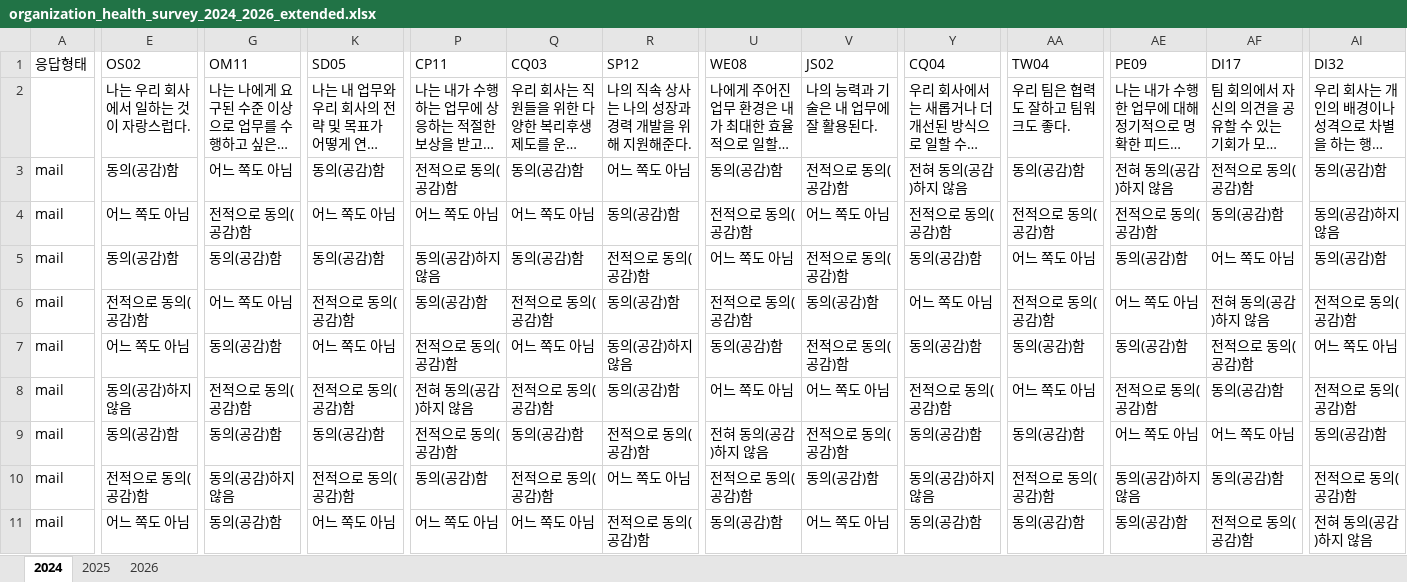
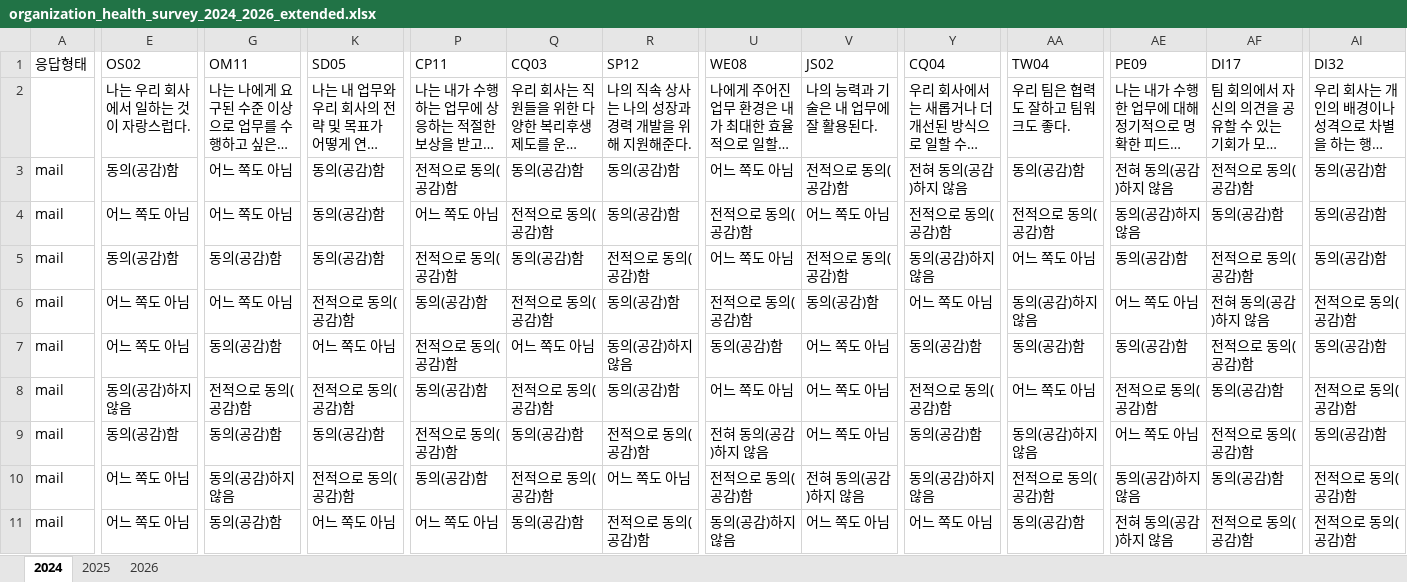
Before and after one commit to frypanegg/AI_PJT, an Excel workbook: Org_health_diag/dummy_data/organization_health_survey_2024_2026_extended.xlsx, sheet 2024, drawn as a sheet; only a part is shown, gaps mark what is left out; long unchanged cells end in …; values as stored, in another font and other column widths than the file's, no borders; the diff covers the shown part only; the diff names each change by its address in the sheet, - before the commit and + after, or states it on an @@ line.

```diff
--- a/Org_health_diag/dummy_data/organization_health_survey_2024_2026_extended.xlsx (sheet 2024)
+++ b/Org_health_diag/dummy_data/organization_health_survey_2024_2026_extended.xlsx (sheet 2024)
-R3 (SP12): 어느 쪽도 아님
+R3 (SP12): 동의(공감)함
-U3 (WE08): 동의(공감)함
+U3 (WE08): 어느 쪽도 아님
-G4 (OM11): 전적으로 동의(공감)함
+G4 (OM11): 어느 쪽도 아님
-K4 (SD05): 어느 쪽도 아님
+K4 (SD05): 동의(공감)함
-Q4 (CQ03): 어느 쪽도 아님
+Q4 (CQ03): 전적으로 동의(공감)함
-AE4 (PE09): 전적으로 동의(공감)함
+AE4 (PE09): 동의(공감)하지 않음
-AI4 (DI32): 동의(공감)하지 않음
+AI4 (DI32): 동의(공감)함
-P5 (CP11): 동의(공감)하지 않음
+P5 (CP11): 전적으로 동의(공감)함
-Y5 (CQ04): 동의(공감)함
+Y5 (CQ04): 동의(공감)하지 않음
-AF5 (DI17): 어느 쪽도 아님
+AF5 (DI17): 전적으로 동의(공감)함
-E6 (OS02): 전적으로 동의(공감)함
+E6 (OS02): 어느 쪽도 아님
-AA6 (TW04): 전적으로 동의(공감)함
+AA6 (TW04): 동의(공감)하지 않음
-V7 (JS02): 전적으로 동의(공감)함
+V7 (JS02): 어느 쪽도 아님
-AI7 (DI32): 어느 쪽도 아님
+AI7 (DI32): 동의(공감)함
-P8 (CP11): 전혀 동의(공감)하지 않음
+P8 (CP11): 동의(공감)함
-V9 (JS02): 전적으로 동의(공감)함
+V9 (JS02): 어느 쪽도 아님
-AA9 (TW04): 동의(공감)함
+AA9 (TW04): 동의(공감)하지 않음
-AF9 (DI17): 어느 쪽도 아님
+AF9 (DI17): 전적으로 동의(공감)함
-E10 (OS02): 전적으로 동의(공감)함
+E10 (OS02): 어느 쪽도 아님
-V10 (JS02): 동의(공감)함
+V10 (JS02): 전혀 동의(공감)하지 않음
-Q11 (CQ03): 어느 쪽도 아님
+Q11 (CQ03): 동의(공감)함
-U11 (WE08): 동의(공감)함
+U11 (WE08): 동의(공감)하지 않음
-Y11 (CQ04): 동의(공감)함
+Y11 (CQ04): 어느 쪽도 아님
-AE11 (PE09): 동의(공감)함
+AE11 (PE09): 전혀 동의(공감)하지 않음
-AI11 (DI32): 전혀 동의(공감)하지 않음
+AI11 (DI32): 전적으로 동의(공감)함
```
Also changed, not shown: 1117 edited cells elsewhere in this sheet, sheet 2025, sheet 2026, 1 other file.
